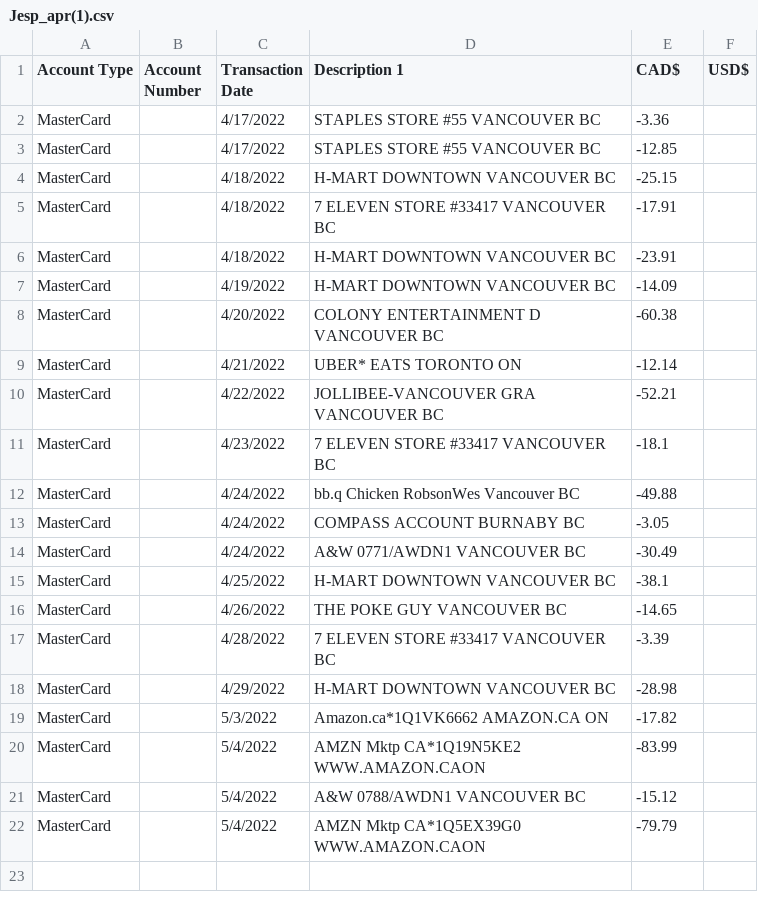
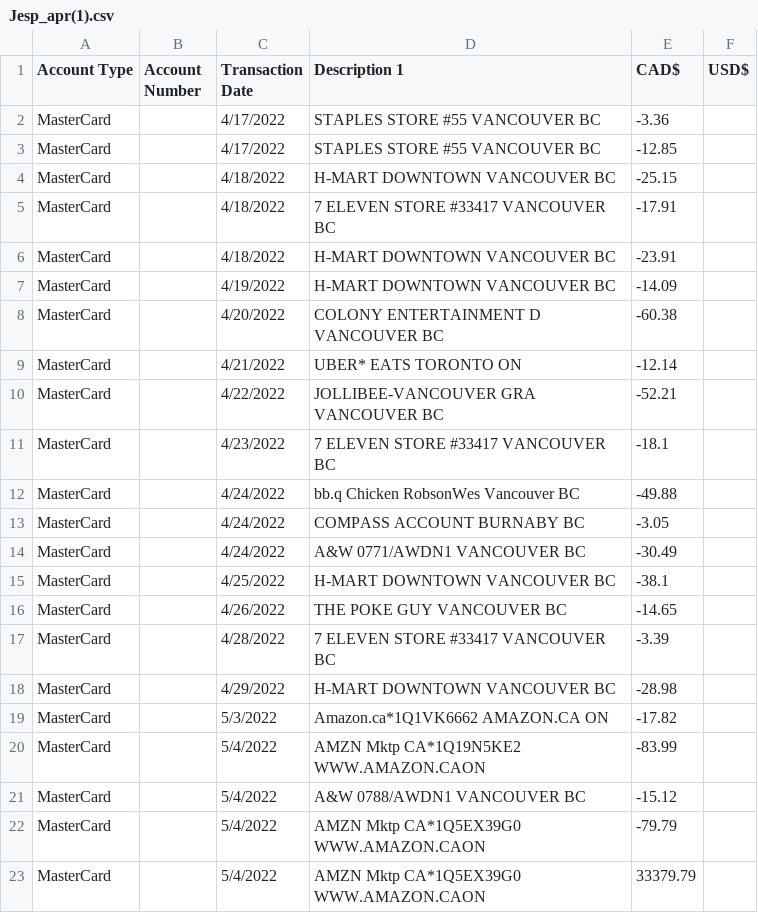
Before and after one commit to ahanani/2800-202210-DTC01, a CSV file: csvparser/csv-data/Jesp_apr(1).csv, drawn as a sheet.

Commit message:
Implemented displaying chart with data

```diff
--- a/csvparser/csv-data/Jesp_apr(1).csv
+++ b/csvparser/csv-data/Jesp_apr(1).csv
@@ -22 +22,2 @@ MasterCard,,5/4/2022,A&W 0788/AWDN1 VANCOUVER BC,-15.12,
 MasterCard,,5/4/2022,AMZN Mktp CA*1Q5EX39G0 WWW.AMAZON.CAON,-79.79,
+MasterCard,,5/4/2022,AMZN Mktp CA*1Q5EX39G0 WWW.AMAZON.CAON,33379.79,
```
Also changed, not shown: 5 other files.
